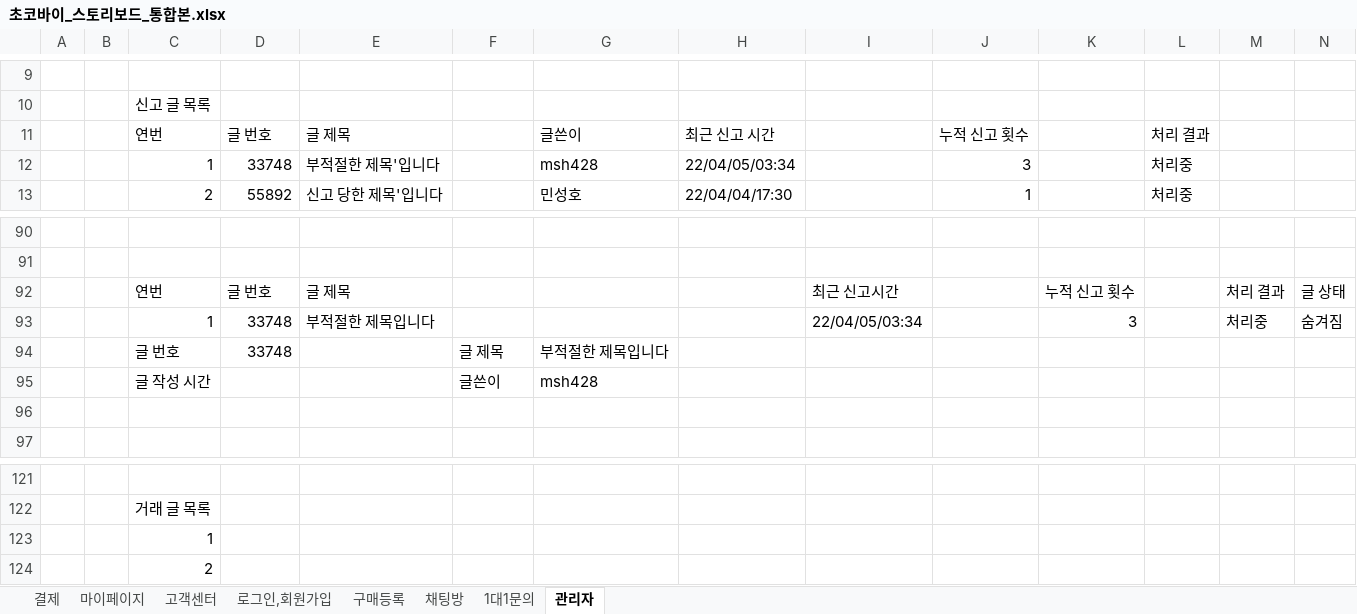
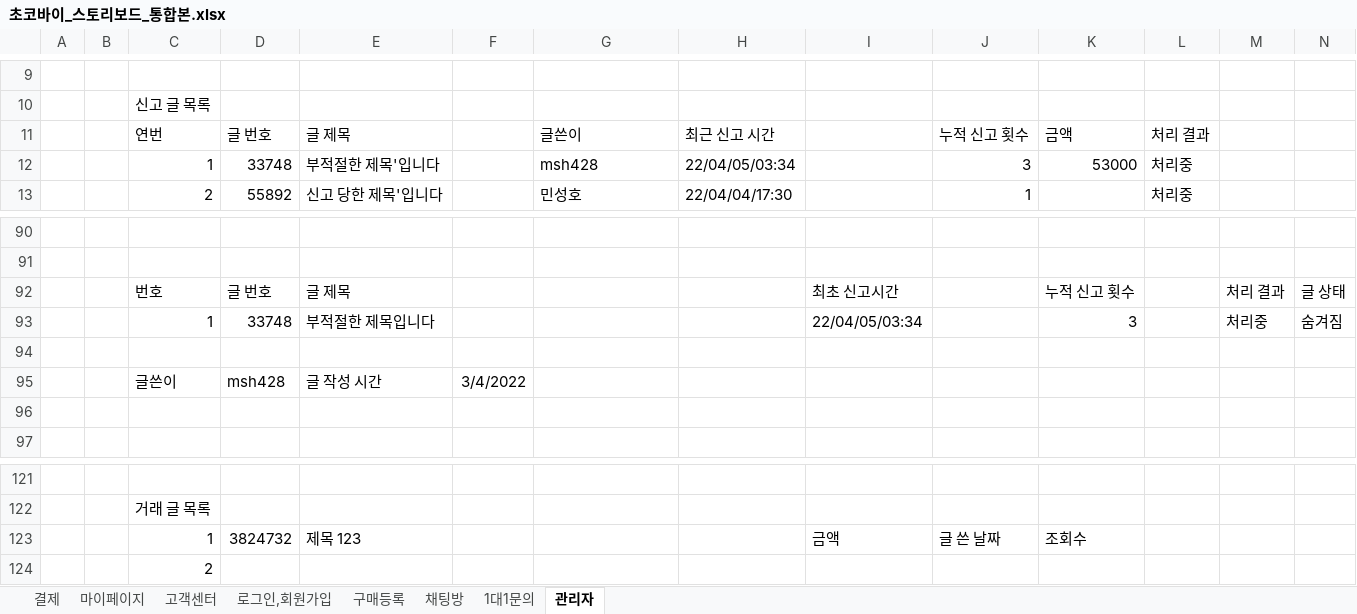
Before and after one commit to DoA-Jo/Choco-Buy, an Excel workbook: 초코바이_스토리보드_통합본.xlsx, sheet 관리자, drawn as a sheet; only a part is shown, gaps mark what is left out; values as stored, in another font and other column widths than the file's, no borders; charts and pictures not drawn; removed rows and columns are numbered as before the commit, all else as after; rows hold the shown columns only; the diff names each change by its address in the sheet, - before the commit and + after, or states it on an @@ line.

Commit message:
trimmed

```diff
--- a/초코바이_스토리보드_통합본.xlsx (sheet 관리자)
+++ b/초코바이_스토리보드_통합본.xlsx (sheet 관리자)
-K11: (empty)
+K11: 금액
-K12: (empty)
+K12: 53000
-C92: 연번
+C92: 번호
-I92: 최근 신고시간
+I92: 최초 신고시간
-row 94:  |  | 글 번호 | 33748 |  | 글 제목 | 부적절한 제목입니다
+row 94: (empty)
-row 95:  |  | 글 작성 시간 |  |  | 글쓴이 | msh428
+row 95:  |  | 글쓴이 | msh428 | 글 작성 시간 | 3/4/2022
-row 123:  |  | 1
+row 123:  |  | 1 | 3824732 | 제목 123 |  |  |  | 금액 | 글 쓴 날짜 | 조회수
```
